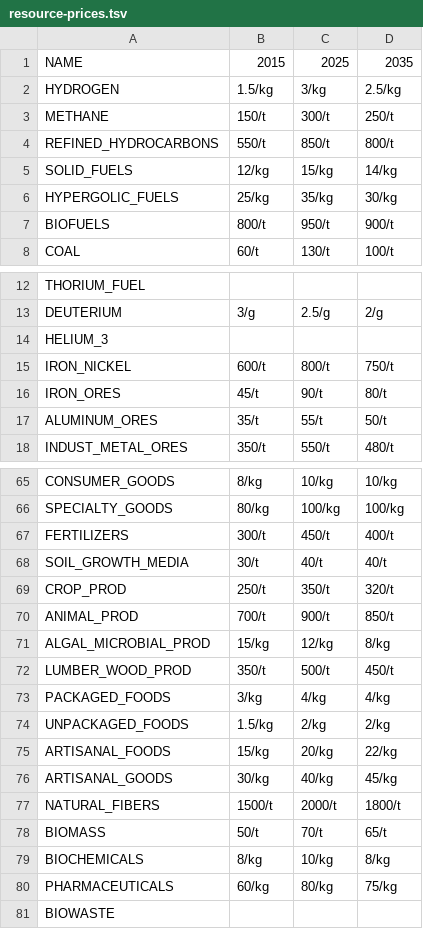
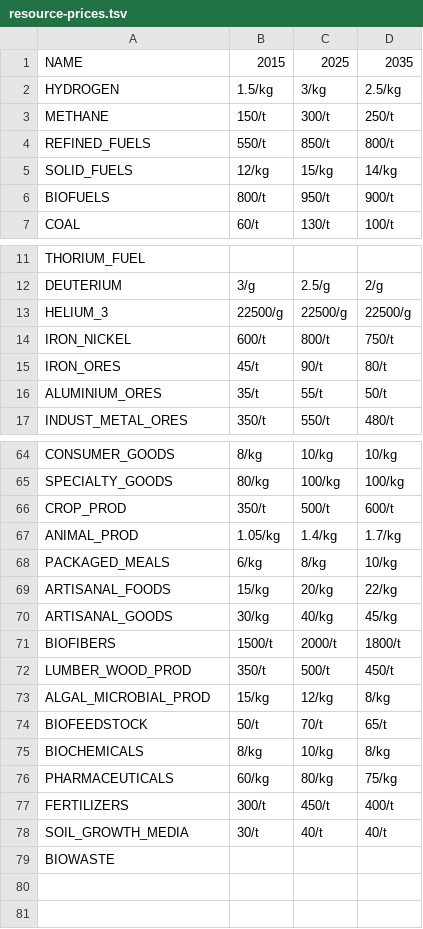
Before and after one commit to t2civ/astropolis_research, a TSV file: resources/resource-prices.tsv, drawn as a sheet; only a part is shown, gaps mark what is left out; the diff covers the shown part only.

Commit message:
Rename resources; refine food categories

```diff
--- a/resources/resource-prices.tsv
+++ b/resources/resource-prices.tsv
@@ -3,5 +3,4 @@ HYDROGEN	1.5/kg	3/kg	2.5/kg
 METHANE	150/t	300/t	250/t
-REFINED_HYDROCARBONS	550/t	850/t	800/t
+REFINED_FUELS	550/t	850/t	800/t
 SOLID_FUELS	12/kg	15/kg	14/kg
-HYPERGOLIC_FUELS	25/kg	35/kg	30/kg
 BIOFUELS	800/t	950/t	900/t
@@ -13,6 +12,6 @@ THORIUM_FUEL
 DEUTERIUM	3/g	2.5/g	2/g
-HELIUM_3			
+HELIUM_3	22500/g	22500/g	22500/g
 IRON_NICKEL	600/t	800/t	750/t
 IRON_ORES	45/t	90/t	80/t
-ALUMINUM_ORES	35/t	55/t	50/t
+ALUMINIUM_ORES	35/t	55/t	50/t
 INDUST_METAL_ORES	350/t	550/t	480/t
@@ -66,15 +65,14 @@ CONSUMER_GOODS	8/kg	10/kg	10/kg
 SPECIALTY_GOODS	80/kg	100/kg	100/kg
+CROP_PROD	350/t	500/t	600/t
+ANIMAL_PROD	1.05/kg	1.4/kg	1.7/kg
+PACKAGED_MEALS	6/kg	8/kg	10/kg
+ARTISANAL_FOODS	15/kg	20/kg	22/kg
+ARTISANAL_GOODS	30/kg	40/kg	45/kg
+BIOFIBERS	1500/t	2000/t	1800/t
+LUMBER_WOOD_PROD	350/t	500/t	450/t
+ALGAL_MICROBIAL_PROD	15/kg	12/kg	8/kg
+BIOFEEDSTOCK	50/t	70/t	65/t
+BIOCHEMICALS	8/kg	10/kg	8/kg
+PHARMACEUTICALS	60/kg	80/kg	75/kg
 FERTILIZERS	300/t	450/t	400/t
 SOIL_GROWTH_MEDIA	30/t	40/t	40/t
-CROP_PROD	250/t	350/t	320/t
-ANIMAL_PROD	700/t	900/t	850/t
-ALGAL_MICROBIAL_PROD	15/kg	12/kg	8/kg
-LUMBER_WOOD_PROD	350/t	500/t	450/t
-PACKAGED_FOODS	3/kg	4/kg	4/kg
-UNPACKAGED_FOODS	1.5/kg	2/kg	2/kg
-ARTISANAL_FOODS	15/kg	20/kg	22/kg
-ARTISANAL_GOODS	30/kg	40/kg	45/kg
-NATURAL_FIBERS	1500/t	2000/t	1800/t
-BIOMASS	50/t	70/t	65/t
-BIOCHEMICALS	8/kg	10/kg	8/kg
-PHARMACEUTICALS	60/kg	80/kg	75/kg
```
Also changed, not shown: 1 edited cell elsewhere in this file, 3 other files.
